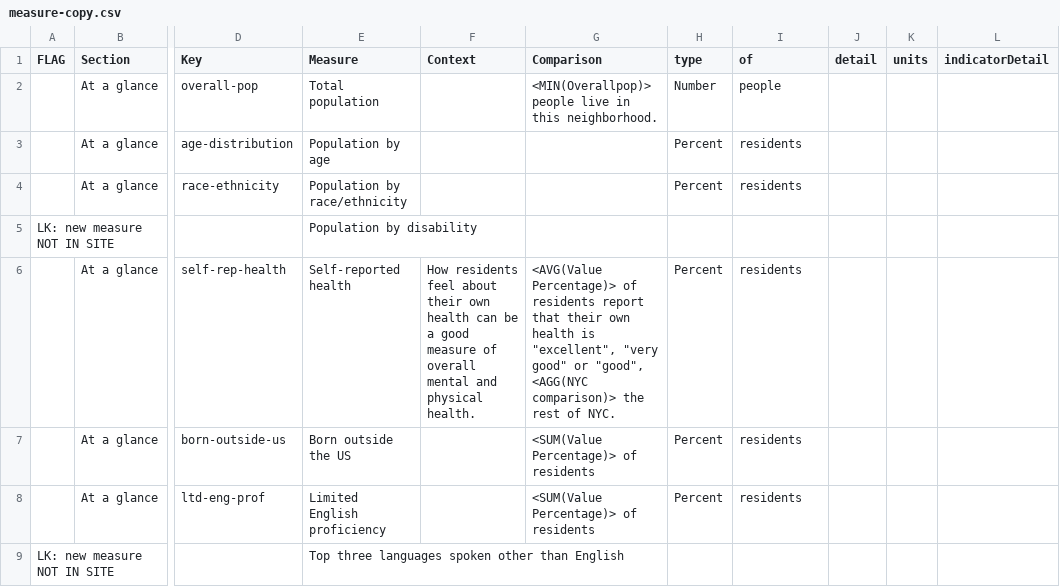
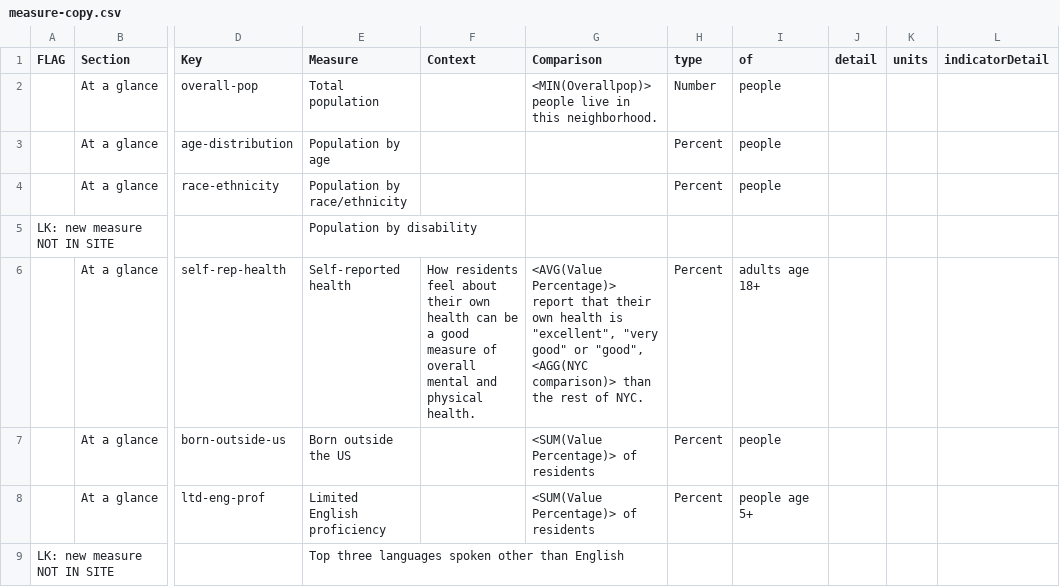
Before and after one commit to mmueller1-NYCDOHMH/chp-test-repo, a CSV file: content/copy/measure-copy.csv, drawn as a sheet; only a part is shown, gaps mark what is left out; the diff covers the shown part only; the diff names each change by its address in the sheet, - before the commit and + after, or states it on an @@ line.

```diff
--- a/content/copy/measure-copy.csv
+++ b/content/copy/measure-copy.csv
-I3:I4 (of): residents
+I3:I4 (of): people
-G6 (Comparison): <AVG(Value Percentage)> of residents report that their own health is "excellent", "very good" or "good", <AGG(NYC comparison)> the rest…
+G6 (Comparison): <AVG(Value Percentage)> report that their own health is "excellent", "very good" or "good", <AGG(NYC comparison)> than the rest…
-I6 (of): residents
+I6 (of): adults age 18+
-I7 (of): residents
+I7 (of): people
-I8 (of): residents
+I8 (of): people age 5+
```
Also changed, not shown: 1 added row, 1 removed row and 72 edited cells elsewhere in this file, content/copy/sections.csv, 14 other files.
